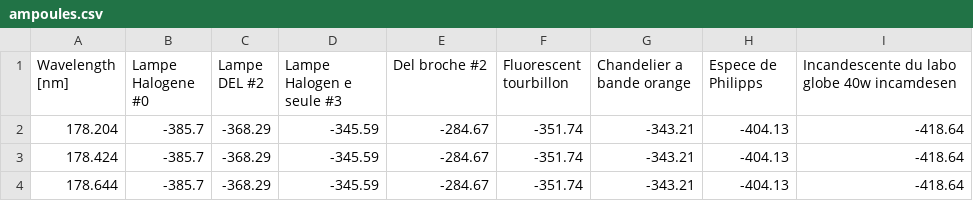
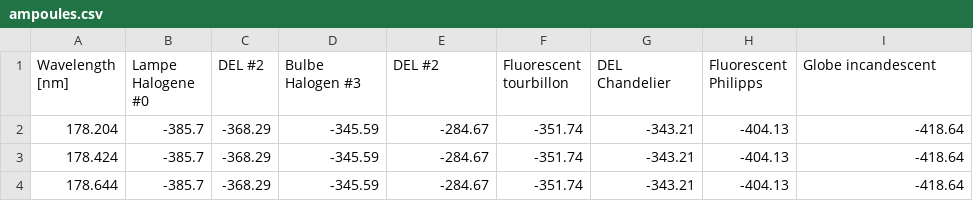
Before and after one commit to dccote/Enseignement, a CSV file: SRC/ampoules.csv, drawn as a sheet; only a part is shown.

Commit message:
Minor improvements before Column rewrite

```diff
--- a/SRC/ampoules.csv
+++ b/SRC/ampoules.csv
@@ -1,2 +1,2 @@
-Wavelength [nm],Lampe Halogene #0,Lampe DEL #2,Lampe Halogen e seule #3,Del broche #2,Fluorescent tourbillon,Chandelier a bande orange,Espece de Philipps,Incandescente du labo globe 40w incamdesen,
+Wavelength [nm],Lampe Halogene #0,DEL #2,Bulbe Halogen  #3,DEL #2,Fluorescent tourbillon,DEL Chandelier,Fluorescent Philipps,Globe incandescent,
 178.204,-385.7,-368.29,-345.59,-284.67,-351.74,-343.21,-404.13,-418.64,
```
Also changed, not shown: 2 other files.
